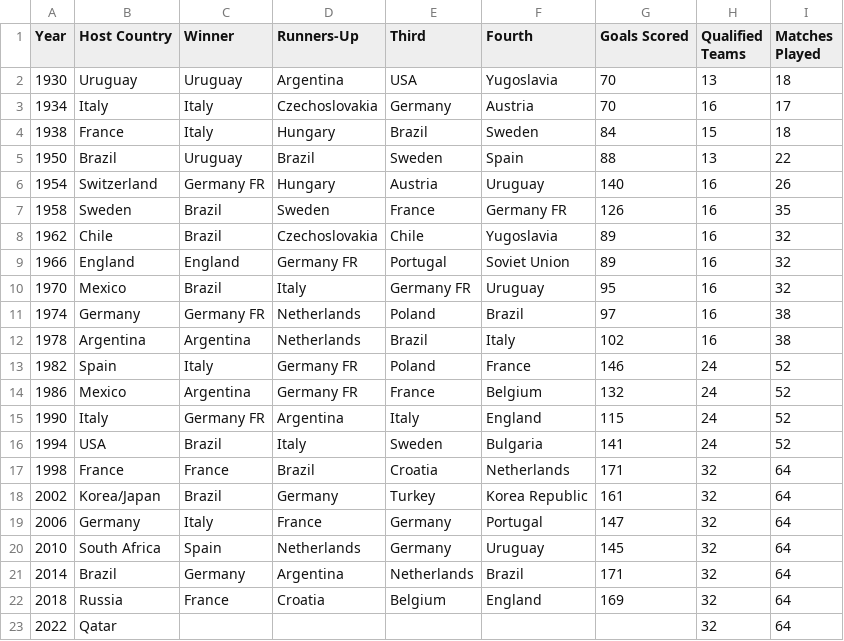
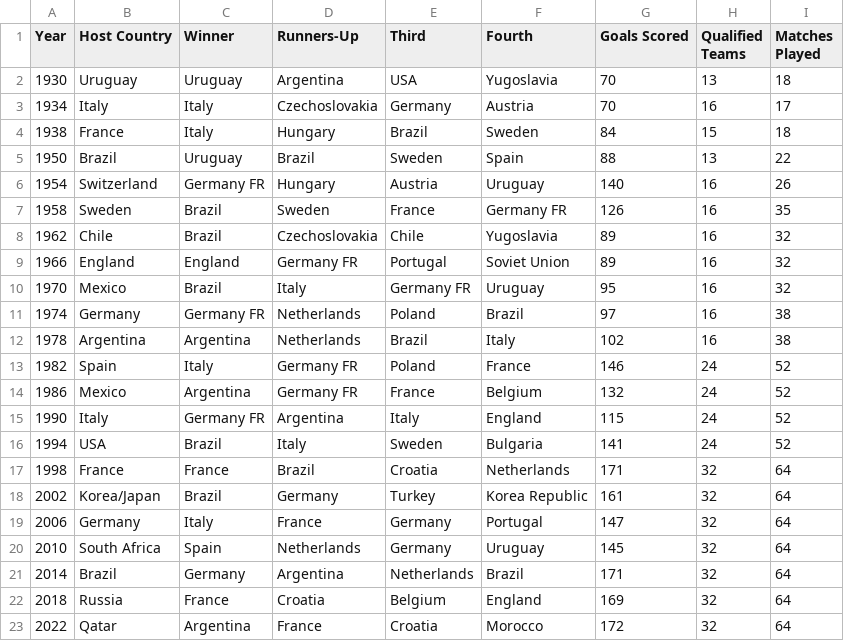
Before and after one commit to FalahHadziqul/mas-mas-cleaning-service, a CSV file: world_cups.csv, drawn as a sheet.

Commit message:
added data on 2022 world cup

```diff
--- a/world_cups.csv
+++ b/world_cups.csv
@@ -22,2 +22,2 @@ Year,Host Country,Winner,Runners-Up,Third,Fourth,Goals Scored,Qualified Teams,Ma
 2018,Russia,France,Croatia,Belgium,England,169,32,64
-2022,Qatar,,,,,,32,64
+2022,Qatar,Argentina,France,Croatia,Morocco,172,32,64
```
